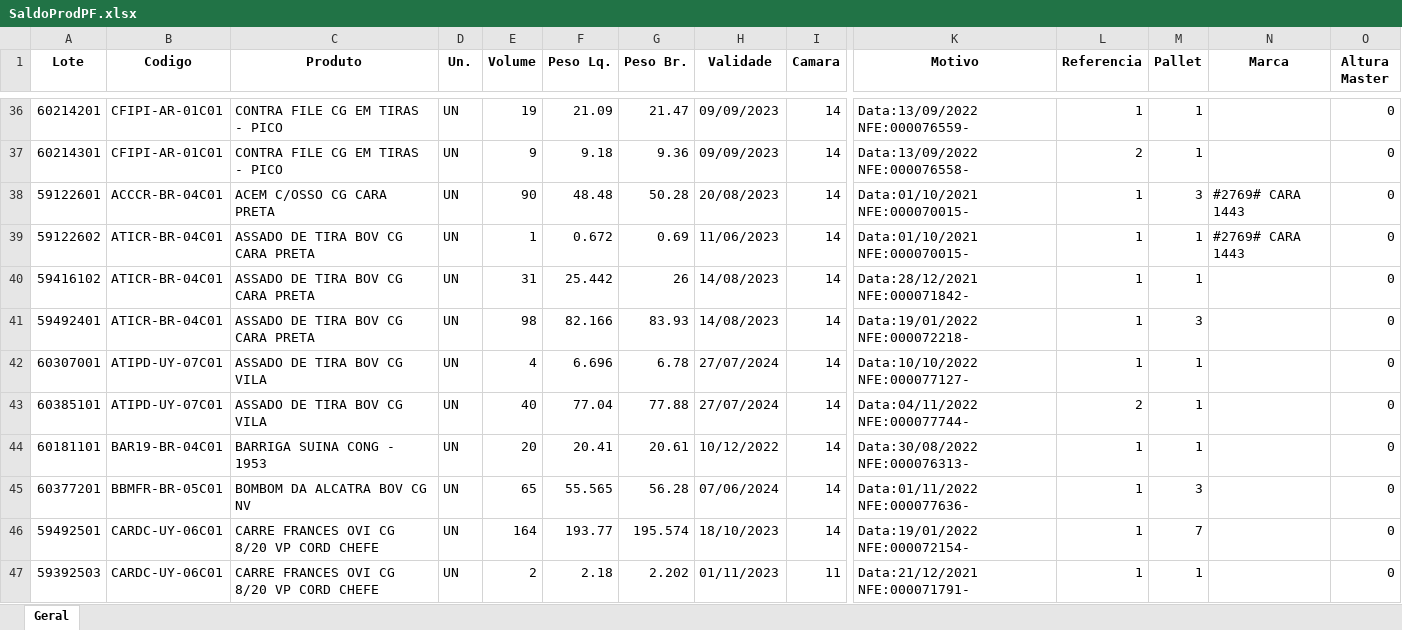
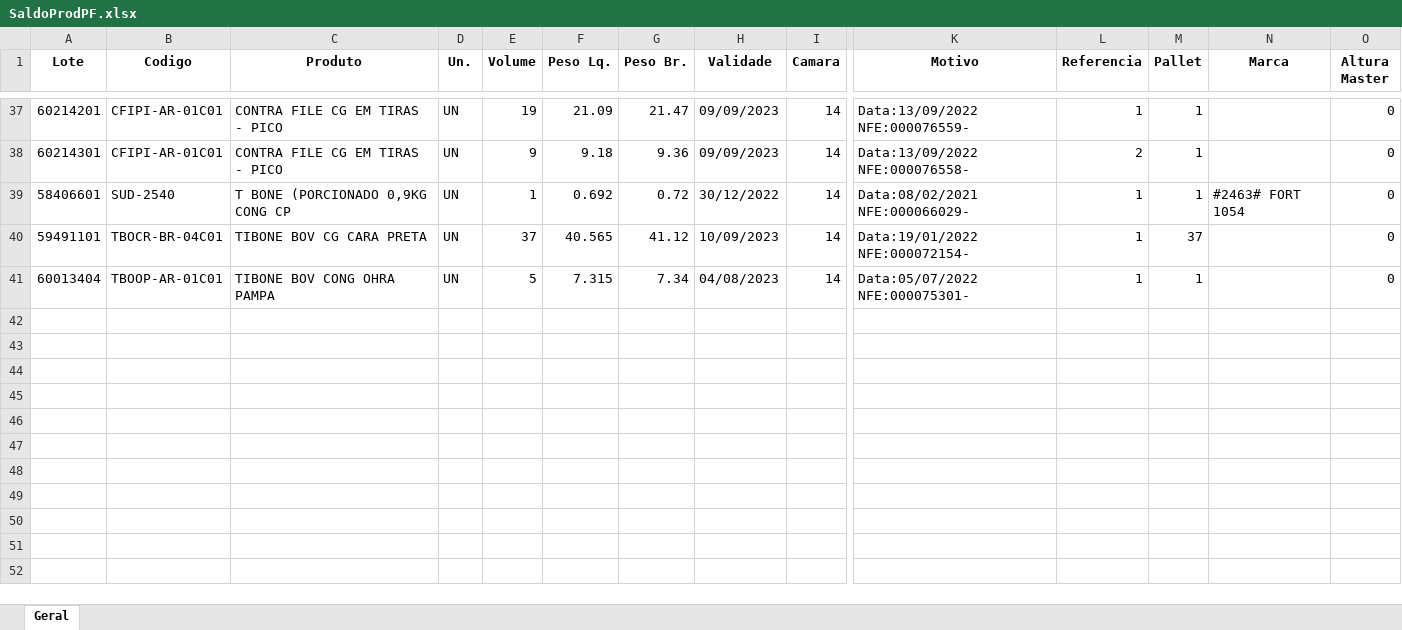
Before and after one commit to Karoladd/notes-estoque, an Excel workbook: excel/SaldoProdPF.xlsx, sheet Geral, drawn as a sheet; only a part is shown, gaps mark what is left out; the shorter side is filled out with more unchanged rows; values as stored, in another font and other column widths than the file's, no borders; removed rows and columns are numbered as before the commit, all else as after; rows hold the shown columns only; the diff covers the shown part only; the diff names each change by its address in the sheet, - before the commit and + after, or states it on an @@ line.

```diff
--- a/excel/SaldoProdPF.xlsx (sheet Geral)
+++ b/excel/SaldoProdPF.xlsx (sheet Geral)
-row 38: 59122601 | ACCCR-BR-04C01 | ACEM C/OSSO CG CARA PRETA | UN | 90 | 48.48 | 50.28 | 20/08/2023 | 14 | Data:01/10/2021 NFE:000070015- | 1 | 3 | #2769# CARA 1443 | 0
-row 39: 59122602 | ATICR-BR-04C01 | ASSADO DE TIRA BOV CG CARA PRETA | UN | 1 | 0.672 | 0.69 | 11/06/2023 | 14 | Data:01/10/2021 NFE:000070015- | 1 | 1 | #2769# CARA 1443 | 0
-row 40: 59416102 | ATICR-BR-04C01 | ASSADO DE TIRA BOV CG CARA PRETA | UN | 31 | 25.442 | 26 | 14/08/2023 | 14 | Data:28/12/2021 NFE:000071842- | 1 | 1 |  | 0
-row 41: 59492401 | ATICR-BR-04C01 | ASSADO DE TIRA BOV CG CARA PRETA | UN | 98 | 82.166 | 83.93 | 14/08/2023 | 14 | Data:19/01/2022 NFE:000072218- | 1 | 3 |  | 0
-row 42: 60307001 | ATIPD-UY-07C01 | ASSADO DE TIRA BOV CG VILA | UN | 4 | 6.696 | 6.78 | 27/07/2024 | 14 | Data:10/10/2022 NFE:000077127- | 1 | 1 |  | 0
-row 43: 60385101 | ATIPD-UY-07C01 | ASSADO DE TIRA BOV CG VILA | UN | 40 | 77.04 | 77.88 | 27/07/2024 | 14 | Data:04/11/2022 NFE:000077744- | 2 | 1 |  | 0
-row 44: 60181101 | BAR19-BR-04C01 | BARRIGA SUINA CONG - 1953 | UN | 20 | 20.41 | 20.61 | 10/12/2022 | 14 | Data:30/08/2022 NFE:000076313- | 1 | 1 |  | 0
-row 45: 60377201 | BBMFR-BR-05C01 | BOMBOM DA ALCATRA BOV CG NV | UN | 65 | 55.565 | 56.28 | 07/06/2024 | 14 | Data:01/11/2022 NFE:000077636- | 1 | 3 |  | 0
-row 46: 59492501 | CARDC-UY-06C01 | CARRE FRANCES OVI CG 8/20 VP CORD CHEFE | UN | 164 | 193.77 | 195.574 | 18/10/2023 | 14 | Data:19/01/2022 NFE:000072154- | 1 | 7 |  | 0
-row 47: 59392503 | CARDC-UY-06C01 | CARRE FRANCES OVI CG 8/20 VP CORD CHEFE | UN | 2 | 2.18 | 2.202 | 01/11/2023 | 11 | Data:21/12/2021 NFE:000071791- | 1 | 1 |  | 0
```
Also changed, not shown: 21 removed rows and 1 moved row elsewhere in this sheet, excel/SaldoProdPJ.xlsx, 15 other files.
